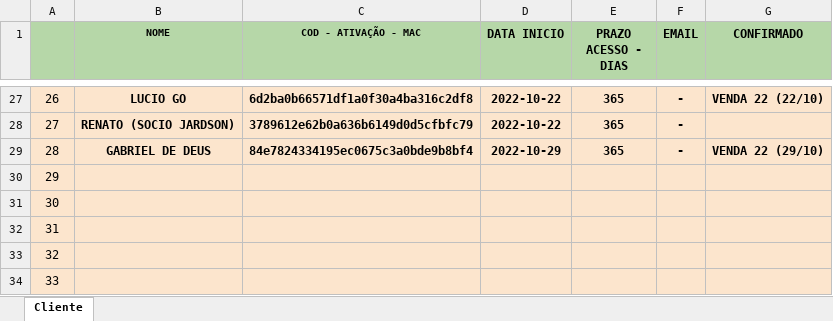
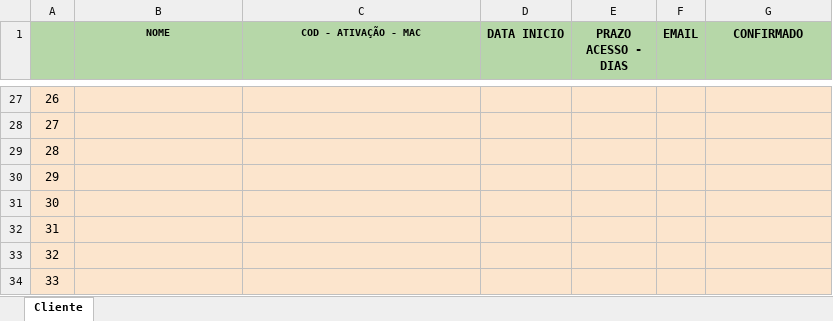
Before and after one commit to kdukdukdu/public, an Excel workbook: lista_cliente_bot_royale.xlsx, sheet Cliente, drawn as a sheet; only a part is shown, gaps mark what is left out; values as stored, in another font and other column widths than the file's, no borders; conditional formats not drawn; the diff covers the shown part only; the diff names each change by its address in the sheet, - before the commit and + after, or states it on an @@ line.

Commit message:
Add files via upload

```diff
--- a/lista_cliente_bot_royale.xlsx (sheet Cliente)
+++ b/lista_cliente_bot_royale.xlsx (sheet Cliente)
-B27 (NOME): LUCIO GO
+B27 (NOME): (empty)
-C27 (COD - ATIVAÇÃO - MAC): 6d2ba0b66571df1a0f30a4ba316c2df8
+C27 (COD - ATIVAÇÃO - MAC): (empty)
-D27:D28 (DATA INICIO): 2022-10-22
+D27:D28 (DATA INICIO): (empty)
-E27:E29 (PRAZO ACESSO - DIAS): 365
+E27:E29 (PRAZO ACESSO - DIAS): (empty)
-F27:F29 (EMAIL): -
+F27:F29 (EMAIL): (empty)
-G27 (CONFIRMADO): VENDA 22 (22/10)
+G27 (CONFIRMADO): (empty)
-B28 (NOME): RENATO (SOCIO JARDSON)
+B28 (NOME): (empty)
-C28 (COD - ATIVAÇÃO - MAC): 3789612e62b0a636b6149d0d5cfbfc79
+C28 (COD - ATIVAÇÃO - MAC): (empty)
-B29 (NOME): GABRIEL DE DEUS
+B29 (NOME): (empty)
-C29 (COD - ATIVAÇÃO - MAC): 84e7824334195ec0675c3a0bde9b8bf4
+C29 (COD - ATIVAÇÃO - MAC): (empty)
-D29 (DATA INICIO): 2022-10-29
+D29 (DATA INICIO): (empty)
-G29 (CONFIRMADO): VENDA 22 (29/10)
+G29 (CONFIRMADO): (empty)
```
Also changed, not shown: 30 edited cells elsewhere in this sheet.
